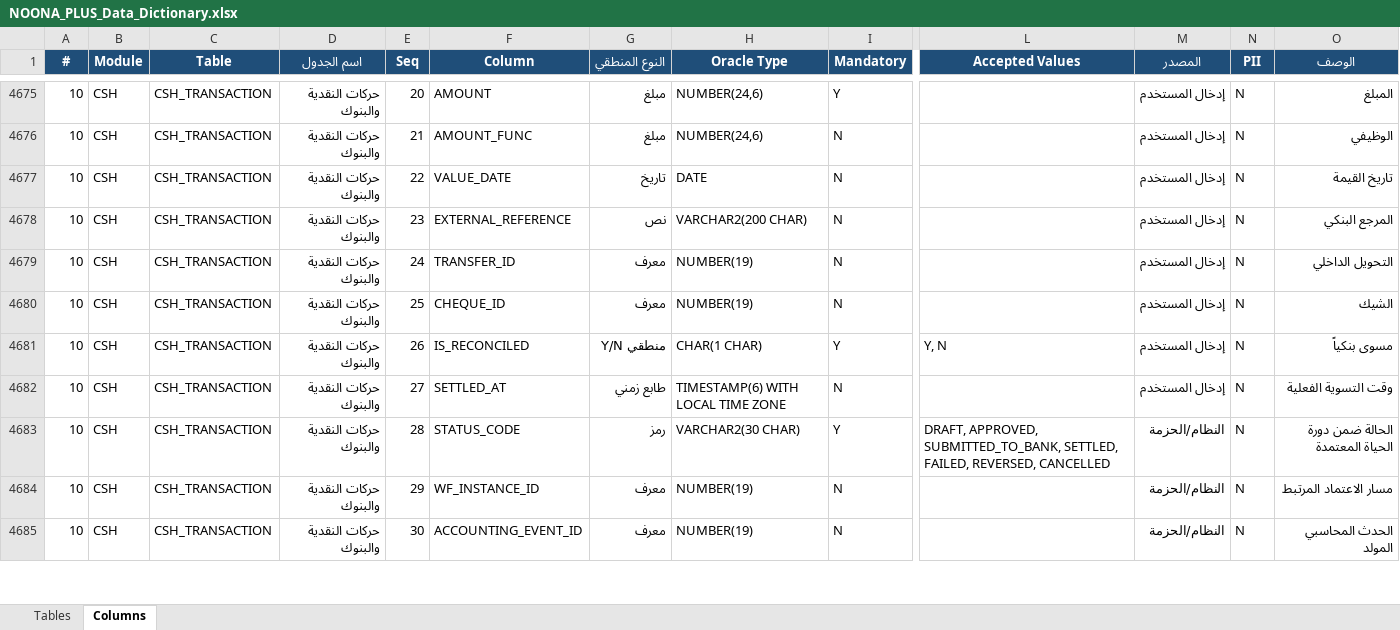
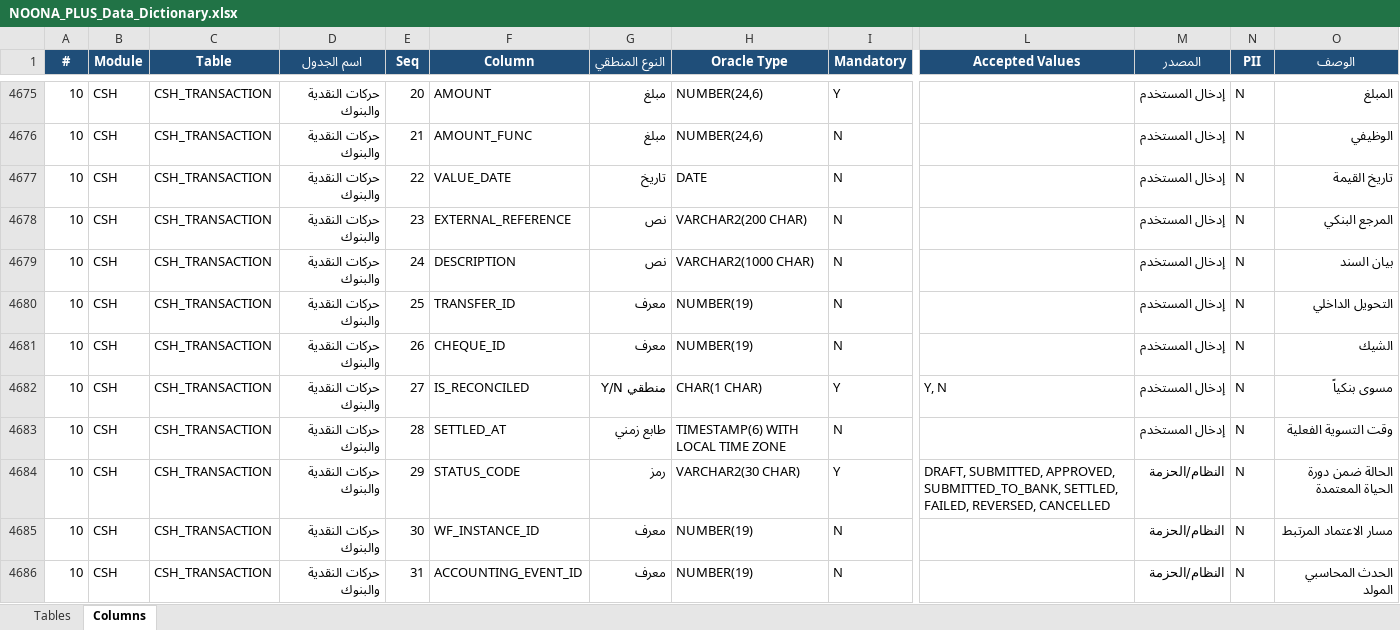
Before and after one commit to osamasayed578-design/noona-plus-26, an Excel workbook: docs/data-dictionary/NOONA_PLUS_Data_Dictionary.xlsx, sheet Columns, drawn as a sheet; only a part is shown, gaps mark what is left out; values as stored, in another font and other column widths than the file's, no borders; addresses are those after the commit; rows hold the shown columns only; the diff covers the shown part only; the diff names each change by its address in the sheet, - before the commit and + after, or states it on an @@ line.

```diff
--- a/docs/data-dictionary/NOONA_PLUS_Data_Dictionary.xlsx (sheet Columns)
+++ b/docs/data-dictionary/NOONA_PLUS_Data_Dictionary.xlsx (sheet Columns)
+row 4679: 10 | CSH | CSH_TRANSACTION | حركات النقدية والبنوك | 24 | DESCRIPTION | نص | VARCHAR2(1000 CHAR) | N |  | إدخال المستخدم | N | بيان السند
-E4680 (Seq): 24
+E4680 (Seq): 25
-E4681 (Seq): 25
+E4681 (Seq): 26
-E4682 (Seq): 26
+E4682 (Seq): 27
-E4683 (Seq): 27
+E4683 (Seq): 28
-E4684 (Seq): 28
+E4684 (Seq): 29
-L4684 (Accepted Values): DRAFT, APPROVED, SUBMITTED_TO_BANK,…
+L4684 (Accepted Values): DRAFT, SUBMITTED, APPROVED, SUBMITTED_TO_BANK,…
-E4685 (Seq): 29
+E4685 (Seq): 30
-E4686 (Seq): 30
+E4686 (Seq): 31
```
Also changed, not shown: 8 edited cells elsewhere in this sheet, sheet Tables, 17 other files.
